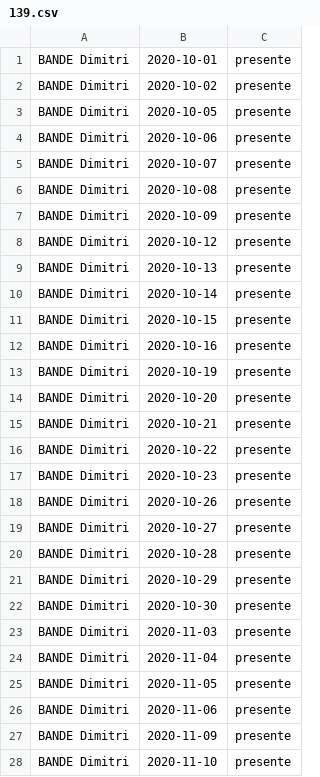
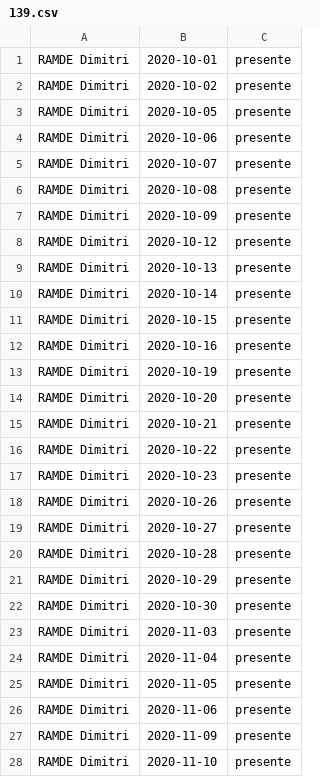
Before and after one commit to robzan8/c2simport, a CSV file: attendance/data/139.csv, drawn as a sheet; only a part is shown; the diff covers the shown part only.

```diff
--- a/attendance/data/139.csv
+++ b/attendance/data/139.csv
@@ -1,28 +1,28 @@
-BANDE Dimitri,2020-10-01,presente
-BANDE Dimitri,2020-10-02,presente
-BANDE Dimitri,2020-10-05,presente
-BANDE Dimitri,2020-10-06,presente
-BANDE Dimitri,2020-10-07,presente
-BANDE Dimitri,2020-10-08,presente
-BANDE Dimitri,2020-10-09,presente
-BANDE Dimitri,2020-10-12,presente
-BANDE Dimitri,2020-10-13,presente
-BANDE Dimitri,2020-10-14,presente
-BANDE Dimitri,2020-10-15,presente
-BANDE Dimitri,2020-10-16,presente
-BANDE Dimitri,2020-10-19,presente
-BANDE Dimitri,2020-10-20,presente
-BANDE Dimitri,2020-10-21,presente
-BANDE Dimitri,2020-10-22,presente
-BANDE Dimitri,2020-10-23,presente
-BANDE Dimitri,2020-10-26,presente
-BANDE Dimitri,2020-10-27,presente
-BANDE Dimitri,2020-10-28,presente
-BANDE Dimitri,2020-10-29,presente
-BANDE Dimitri,2020-10-30,presente
-BANDE Dimitri,2020-11-03,presente
-BANDE Dimitri,2020-11-04,presente
-BANDE Dimitri,2020-11-05,presente
-BANDE Dimitri,2020-11-06,presente
-BANDE Dimitri,2020-11-09,presente
-BANDE Dimitri,2020-11-10,presente
+RAMDE Dimitri,2020-10-01,presente
+RAMDE Dimitri,2020-10-02,presente
+RAMDE Dimitri,2020-10-05,presente
+RAMDE Dimitri,2020-10-06,presente
+RAMDE Dimitri,2020-10-07,presente
+RAMDE Dimitri,2020-10-08,presente
+RAMDE Dimitri,2020-10-09,presente
+RAMDE Dimitri,2020-10-12,presente
+RAMDE Dimitri,2020-10-13,presente
+RAMDE Dimitri,2020-10-14,presente
+RAMDE Dimitri,2020-10-15,presente
+RAMDE Dimitri,2020-10-16,presente
+RAMDE Dimitri,2020-10-19,presente
+RAMDE Dimitri,2020-10-20,presente
+RAMDE Dimitri,2020-10-21,presente
+RAMDE Dimitri,2020-10-22,presente
+RAMDE Dimitri,2020-10-23,presente
+RAMDE Dimitri,2020-10-26,presente
+RAMDE Dimitri,2020-10-27,presente
+RAMDE Dimitri,2020-10-28,presente
+RAMDE Dimitri,2020-10-29,presente
+RAMDE Dimitri,2020-10-30,presente
+RAMDE Dimitri,2020-11-03,presente
+RAMDE Dimitri,2020-11-04,presente
+RAMDE Dimitri,2020-11-05,presente
+RAMDE Dimitri,2020-11-06,presente
+RAMDE Dimitri,2020-11-09,presente
+RAMDE Dimitri,2020-11-10,presente
```
Also changed, not shown: 137 edited cells elsewhere in this file, 1 other file.
